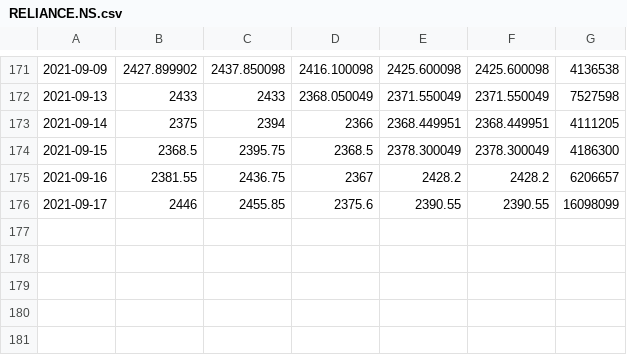
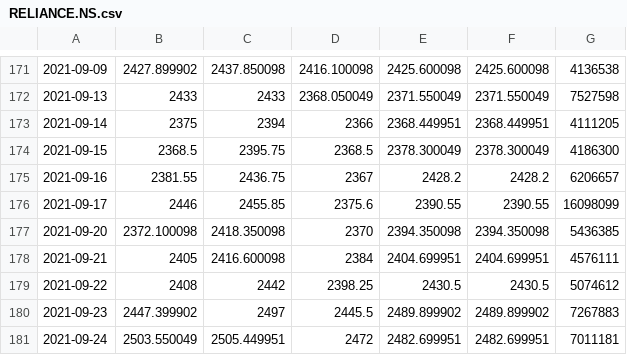
Before and after one commit to sp98/marketmoz, a CSV file: assets/data/RELIANCE.NS.csv, drawn as a sheet; only a part is shown, gaps mark what is left out; the diff names each change by its address in the sheet, - before the commit and + after, or states it on an @@ line.

```diff
--- a/assets/data/RELIANCE.NS.csv
+++ b/assets/data/RELIANCE.NS.csv
+row 177: 2021-09-20 | 2372.100098 | 2418.350098 | 2370 | 2394.350098 | 2394.350098 | 5436385
+row 178: 2021-09-21 | 2405 | 2416.600098 | 2384 | 2404.699951 | 2404.699951 | 4576111
+row 179: 2021-09-22 | 2408 | 2442 | 2398.25 | 2430.5 | 2430.5 | 5074612
+row 180: 2021-09-23 | 2447.399902 | 2497 | 2445.5 | 2489.899902 | 2489.899902 | 7267883
+row 181: 2021-09-24 | 2503.550049 | 2505.449951 | 2472 | 2482.699951 | 2482.699951 | 7011181
```
Also changed, not shown: 5 other files.
